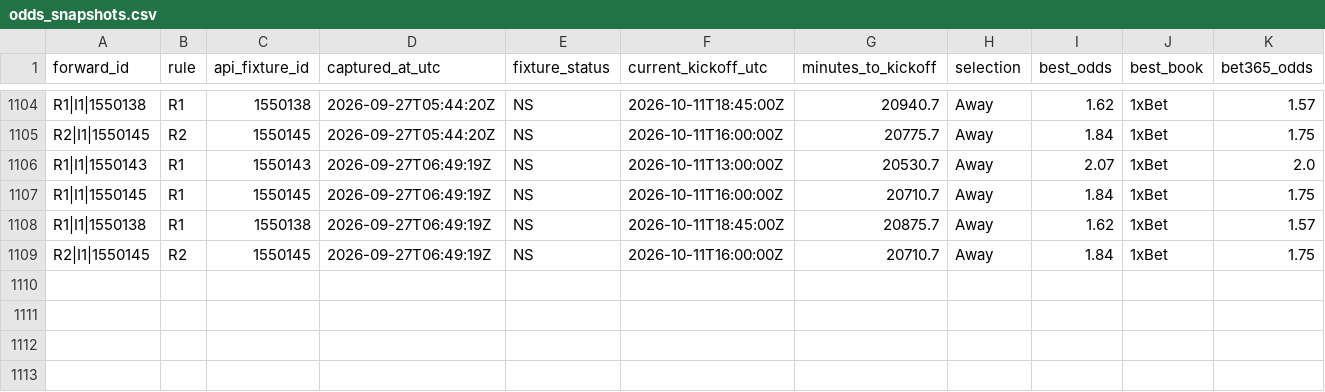
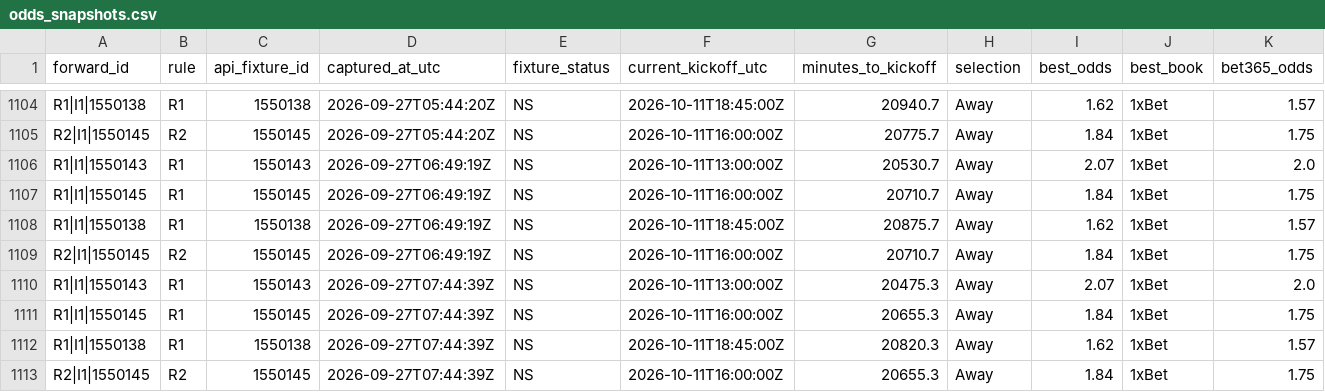
Before and after one commit to nekakoval-crypto/football-data-bridge, a CSV file: ops/odds_snapshots.csv, drawn as a sheet; only a part is shown, gaps mark what is left out; rows hold the shown columns only; the diff names each change by its address in the sheet, - before the commit and + after, or states it on an @@ line.

Commit message:
Stage 54 forward governance update

```diff
--- a/ops/odds_snapshots.csv
+++ b/ops/odds_snapshots.csv
+row 1110: R1|I1|1550143 | R1 | 1550143 | 2026-09-27T07:44:39Z | NS | 2026-10-11T13:00:00Z | 20475.3 | Away | 2.07 | 1xBet | 2.0
+row 1111: R1|I1|1550145 | R1 | 1550145 | 2026-09-27T07:44:39Z | NS | 2026-10-11T16:00:00Z | 20655.3 | Away | 1.84 | 1xBet | 1.75
+row 1112: R1|I1|1550138 | R1 | 1550138 | 2026-09-27T07:44:39Z | NS | 2026-10-11T18:45:00Z | 20820.3 | Away | 1.62 | 1xBet | 1.57
+row 1113: R2|I1|1550145 | R2 | 1550145 | 2026-09-27T07:44:39Z | NS | 2026-10-11T16:00:00Z | 20655.3 | Away | 1.84 | 1xBet | 1.75
```
Also changed, not shown: 1 other file.
